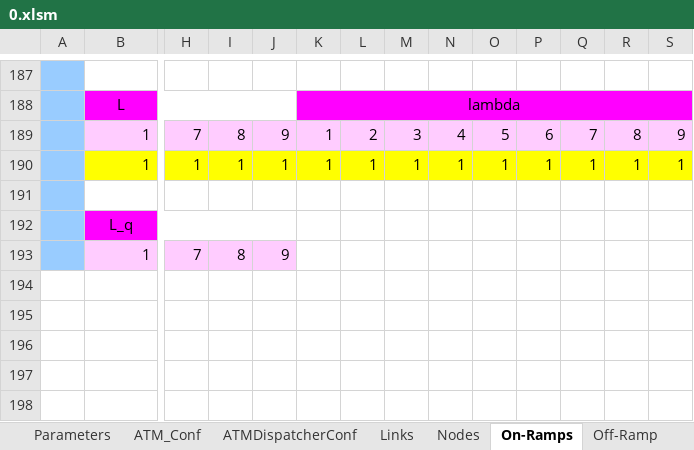
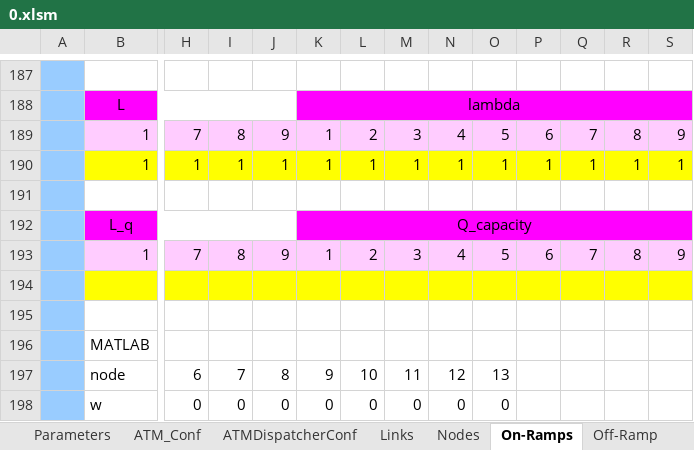
Before and after one commit to cantoncat/v430, an Excel workbook: 0.xlsm, sheet On-Ramps, drawn as a sheet; only a part is shown, gaps mark what is left out; values as stored, in another font and other column widths than the file's, no borders; rows hold the shown columns only; the diff names each change by its address in the sheet, - before the commit and + after, or states it on an @@ line.

```diff
--- a/0.xlsm (sheet On-Ramps)
+++ b/0.xlsm (sheet On-Ramps)
-K192: (empty)
+K192: Q_capacity
-K192:S192 fill: none
+K192:S192 fill: #FF00FF
+K192:S192 merged
-K193: (empty)
+K193: 1
-K193:S193 fill: none
+K193:S193 fill: #FFCCFF
-L193: (empty)
+L193: 2
-M193: (empty)
+M193: 3
-N193: (empty)
+N193: 4
-O193: (empty)
+O193: 5
-P193: (empty)
+P193: 6
-Q193: (empty)
+Q193: 7
-R193: (empty)
+R193: 8
-S193: (empty)
+S193: 9
+row 194: (empty)
+row 195: (empty)
+row 196:  | MATLAB
+row 197:  | node | 6 | 7 | 8 | 9 | 10 | 11 | 12 | 13
+row 198:  | w | 0 | 0 | 0 | 0 | 0 | 0 | 0 | 0
```
Also changed, not shown: sheet Off-Ramp, sheet Links, sheet Nodes, sheet ATM_Conf, sheet OD, formulas that keep their value, 2 other files.
